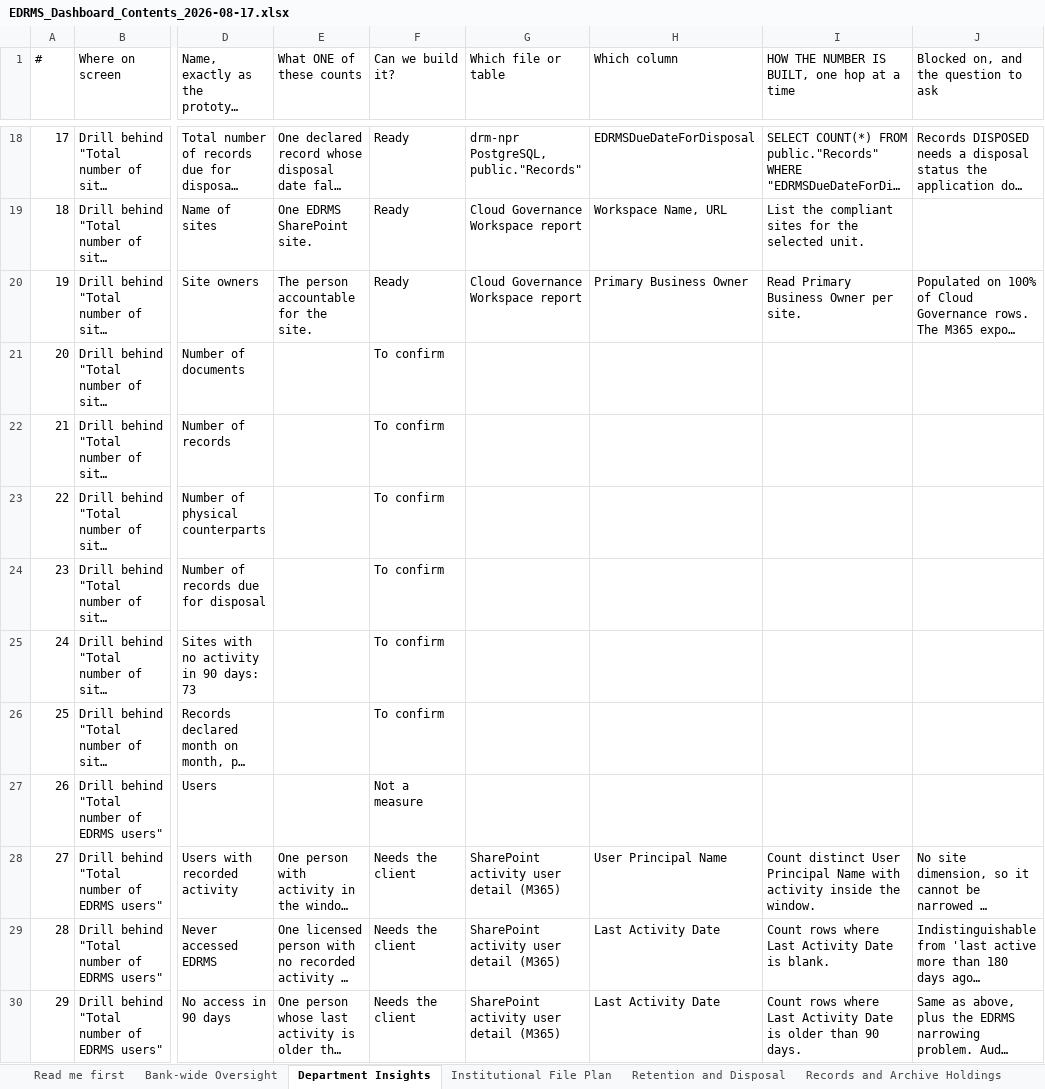
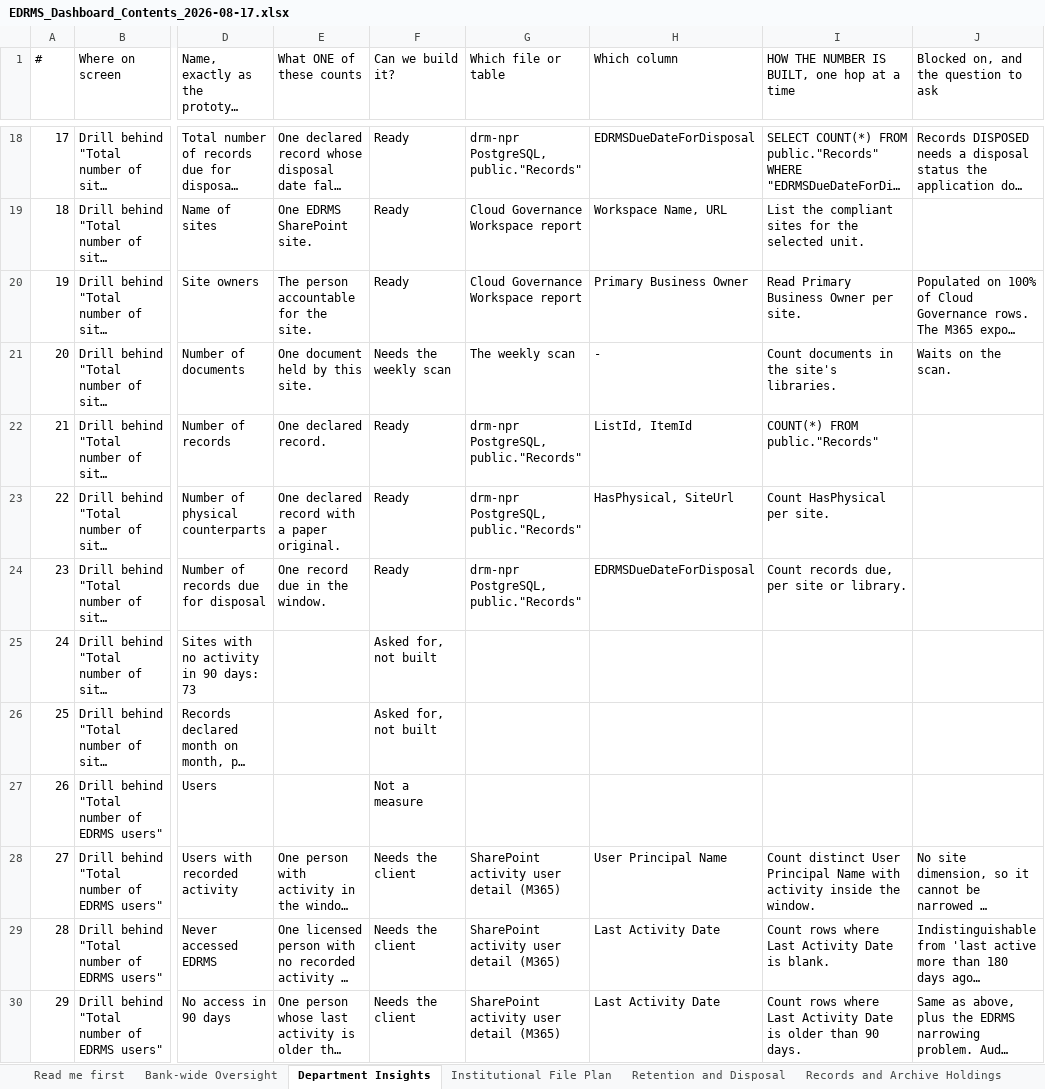
Before and after one commit to perezfiles01-droid/Jim, an Excel workbook: EDRMS_Dashboard_Contents_2026-08-17.xlsx, sheet Department Insights, drawn as a sheet; only a part is shown, gaps mark what is left out; long unchanged cells end in …; values as stored, in another font and other column widths than the file's, no cell formats; the diff covers the shown part only; the diff names each change by its address in the sheet, - before the commit and + after, or states it on an @@ line.

```diff
--- a/EDRMS_Dashboard_Contents_2026-08-17.xlsx (sheet Department Insights)
+++ b/EDRMS_Dashboard_Contents_2026-08-17.xlsx (sheet Department Insights)
-E21 (What ONE of these counts): (empty)
+E21 (What ONE of these counts): One document held by this site.
-F21 (Can we build it?): To confirm
+F21 (Can we build it?): Needs the weekly scan
-G21 (Which file or table): (empty)
+G21 (Which file or table): The weekly scan
-H21 (Which column): (empty)
+H21 (Which column): -
-I21: (empty)
+I21: Count documents in the site's libraries.
-J21: (empty)
+J21: Waits on the scan.
-E22 (What ONE of these counts): (empty)
+E22 (What ONE of these counts): One declared record.
-F22:F24 (Can we build it?): To confirm
+F22:F24 (Can we build it?): Ready
-G22:G24 (Which file or table): (empty)
+G22:G24 (Which file or table): drm-npr PostgreSQL, public."Records"
-H22 (Which column): (empty)
+H22 (Which column): ListId, ItemId
-I22: (empty)
+I22: COUNT(*) FROM public."Records"
-E23 (What ONE of these counts): (empty)
+E23 (What ONE of these counts): One declared record with a paper original.
-H23 (Which column): (empty)
+H23 (Which column): HasPhysical, SiteUrl
-I23: (empty)
+I23: Count HasPhysical per site.
-E24 (What ONE of these counts): (empty)
+E24 (What ONE of these counts): One record due in the window.
-H24 (Which column): (empty)
+H24 (Which column): EDRMSDueDateForDisposal
-I24: (empty)
+I24: Count records due, per site or library.
-F25:F26 (Can we build it?): To confirm
+F25:F26 (Can we build it?): Asked for, not built
```
Also changed, not shown: 191 edited cells elsewhere in this sheet, sheet Retention and Disposal, sheet Institutional File Plan, sheet Bank-wide Oversight, sheet Records and Archive Holdings, sheet Verdict tally, cell formats, 1 other file.
